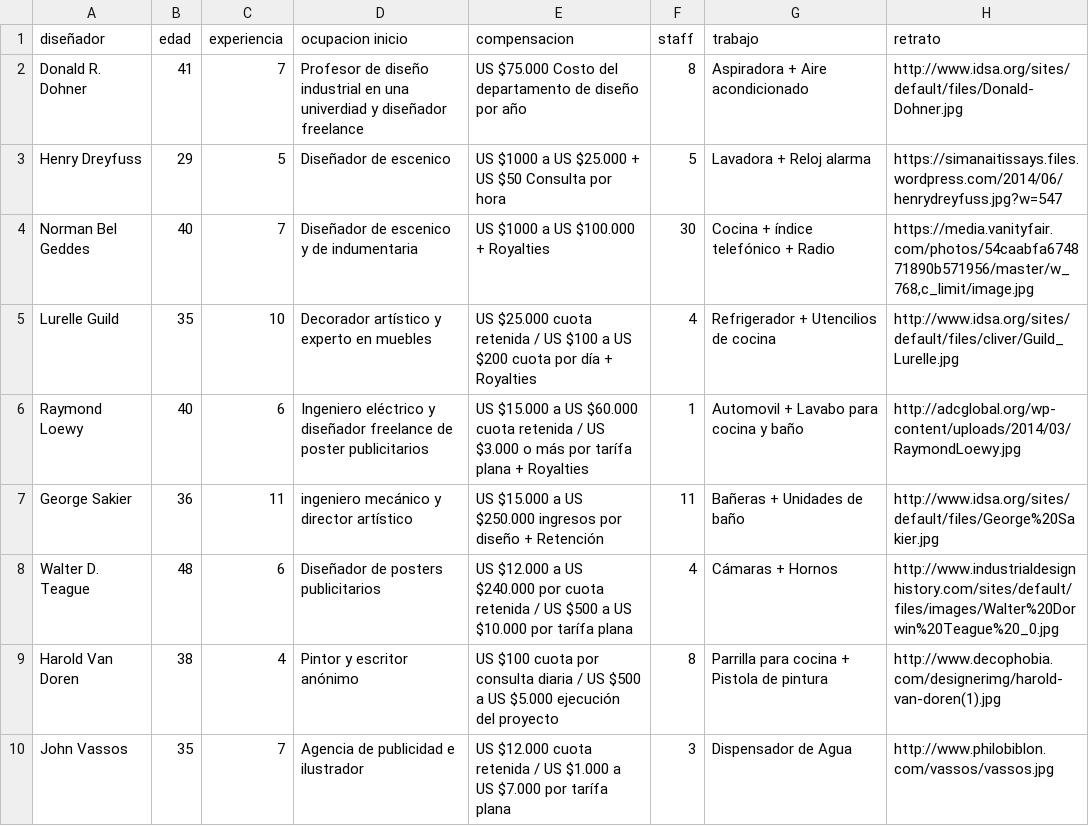
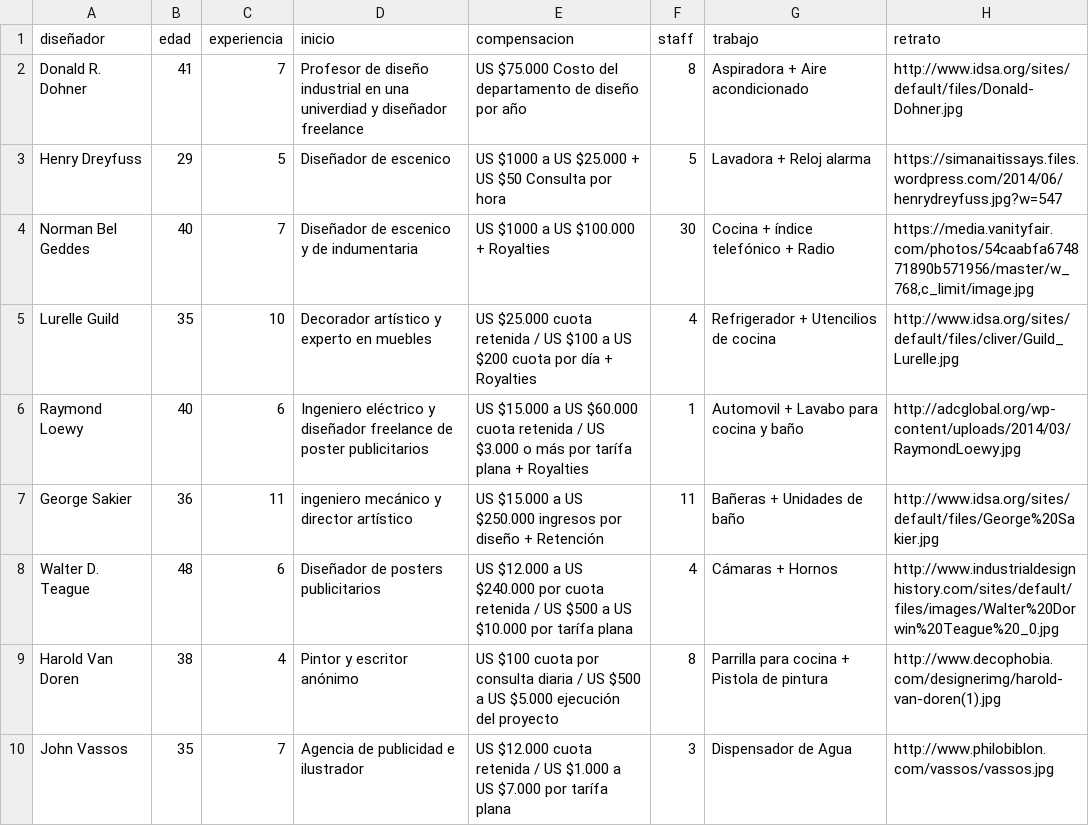
Before and after one commit to gema-oyarzun/EV_mayo23, a CSV file: data.csv, drawn as a sheet.

Commit message:
Update data.csv
sjkdsjdsk

```diff
--- a/data.csv
+++ b/data.csv
@@ -1,2 +1,2 @@
-diseñador,edad,experiencia,ocupacion inicio,compensacion,staff,trabajo,retrato
+diseñador,edad,experiencia,inicio,compensacion,staff,trabajo,retrato
 Donald R. Dohner,41,7,Profesor de diseño industrial en una univerdiad y diseñador freelance,US $75.000 Costo del departamento de diseño por año,8,Aspiradora + Aire acondicionado,http://www.idsa.org/sites/default/files/Donald-Dohner.jpg
```
